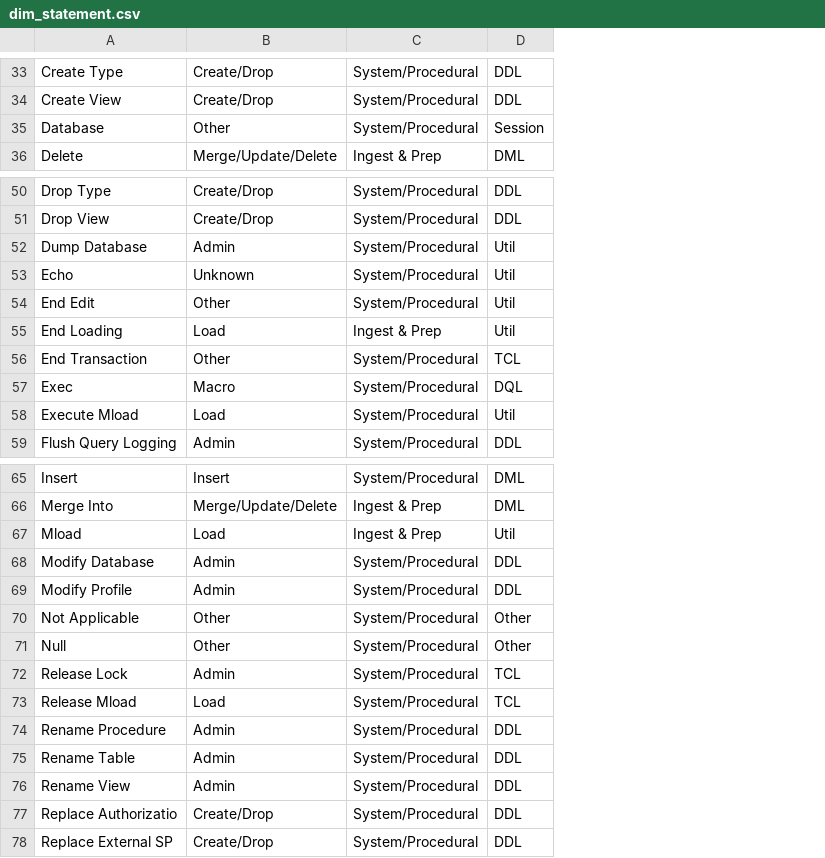
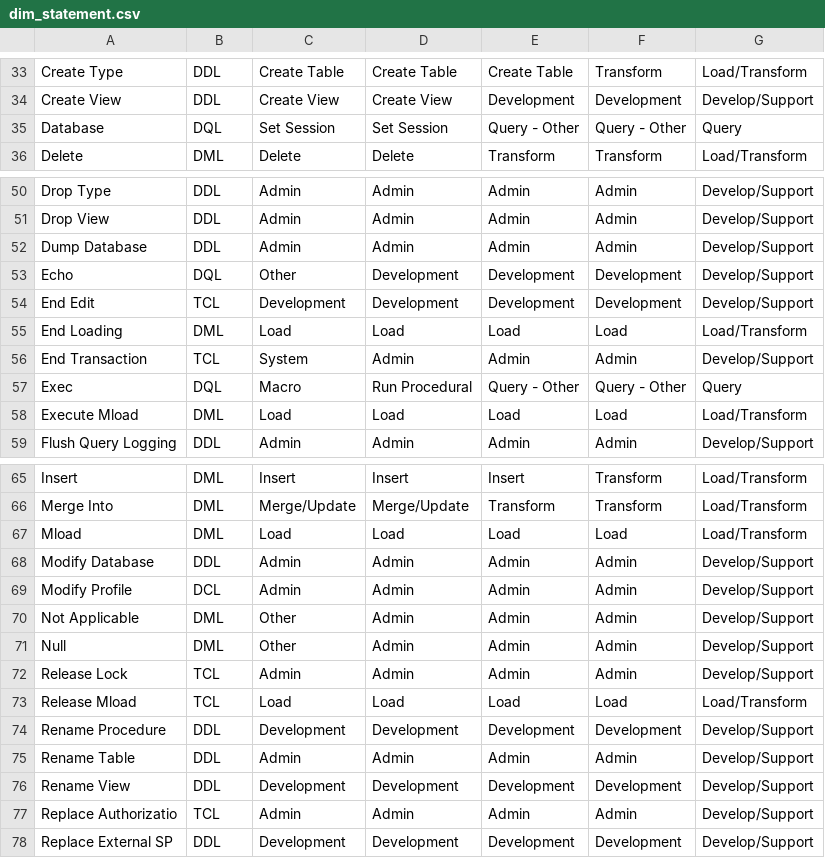
Before and after one commit to tdcoa/systasks, a CSV file: Metrics/data/dim_statement.csv, drawn as a sheet; only a part is shown, gaps mark what is left out; removed rows and columns are numbered as before the commit, all else as after; the diff covers the shown part only; the diff names each change by its address in the sheet, - before the commit and + after, or states it on an @@ line.

Commit message:
statement to td_common_view

```diff
--- a/Metrics/data/dim_statement.csv
+++ b/Metrics/data/dim_statement.csv
-column B, rows 33-36: Create/Drop | Create/Drop | Other | Merge/Update/Delete; rows 50-59: Create/Drop | Create/Drop | Admin | Unknown | Other | Load | Other | Macro | Load | Admin; rows 65-78: Insert | Merge/Update/Delete | Load | Admin | Admin | Other | Other | Admin | Load | Admin | Admin | Admin | Create/Drop | Create/Drop
-column C, rows 33-36: System/Procedural | System/Procedural | System/Procedural | Ingest & Prep; rows 50-59: System/Procedural | System/Procedural | System/Procedural | System/Procedural | System/Procedural | Ingest & Prep | System/Procedural | System/Procedural | System/Procedural | System/Procedural; rows 65-78: System/Procedural | Ingest & Prep | Ingest & Prep | System/Procedural | System/Procedural | System/Procedural | System/Procedural | System/Procedural | System/Procedural | System/Procedural | System/Procedural | System/Procedural | System/Procedural | System/Procedural
+column C, rows 33-36: Create Table | Create View | Set Session | Delete; rows 50-59: Admin | Admin | Admin | Other | Development | Load | System | Macro | Load | Admin; rows 65-78: Insert | Merge/Update | Load | Admin | Admin | Other | Other | Admin | Load | Development | Admin | Development | Admin | Development
+column D, rows 33-36: Create Table | Create View | Set Session | Delete; rows 50-59: Admin | Admin | Admin | Development | Development | Load | Admin | Run Procedural | Load | Admin; rows 65-78: Insert | Merge/Update | Load | Admin | Admin | Admin | Admin | Admin | Load | Development | Admin | Development | Admin | Development
+column E, rows 33-36: Create Table | Development | Query - Other | Transform; rows 50-59: Admin | Admin | Admin | Development | Development | Load | Admin | Query - Other | Load | Admin; rows 65-78: Insert | Transform | Load | Admin | Admin | Admin | Admin | Admin | Load | Development | Admin | Development | Admin | Development
+column F, rows 33-36: Transform | Development | Query - Other | Transform; rows 50-59: Admin | Admin | Admin | Development | Development | Load | Admin | Query - Other | Load | Admin; rows 65-78: Transform | Transform | Load | Admin | Admin | Admin | Admin | Admin | Load | Development | Admin | Development | Admin | Development
+column G, rows 33-36: Load/Transform | Develop/Support | Query | Load/Transform; rows 50-59: Develop/Support | Develop/Support | Develop/Support | Develop/Support | Develop/Support | Load/Transform | Develop/Support | Query | Load/Transform | Develop/Support; rows 65-78: Load/Transform | Load/Transform | Load/Transform | Develop/Support | Develop/Support | Develop/Support | Develop/Support | Develop/Support | Load/Transform | Develop/Support | Develop/Support | Develop/Support | Develop/Support | Develop/Support
-B35: Session
+B35: DQL
-B52: Util
+B52: DDL
-B53: Util
+B53: DQL
-B54: Util
+B54: TCL
-B55: Util
+B55: DML
-B58: Util
+B58: DML
-B67: Util
+B67: DML
-B69: DDL
+B69: DCL
-B70:B71: Other
+B70:B71: DML
-B77: DDL
+B77: TCL
```
Also changed, not shown: 10 edited cells elsewhere in this file, 1 other file.
